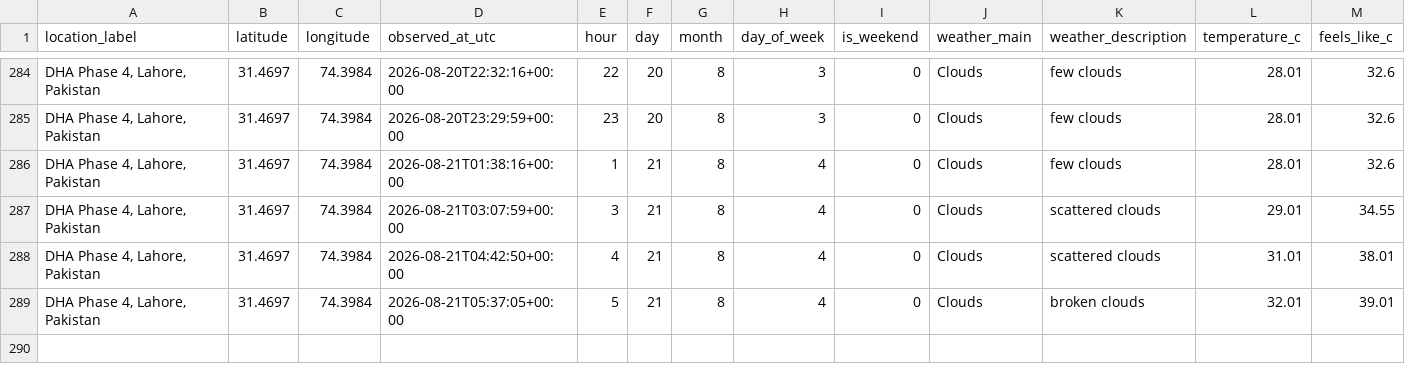
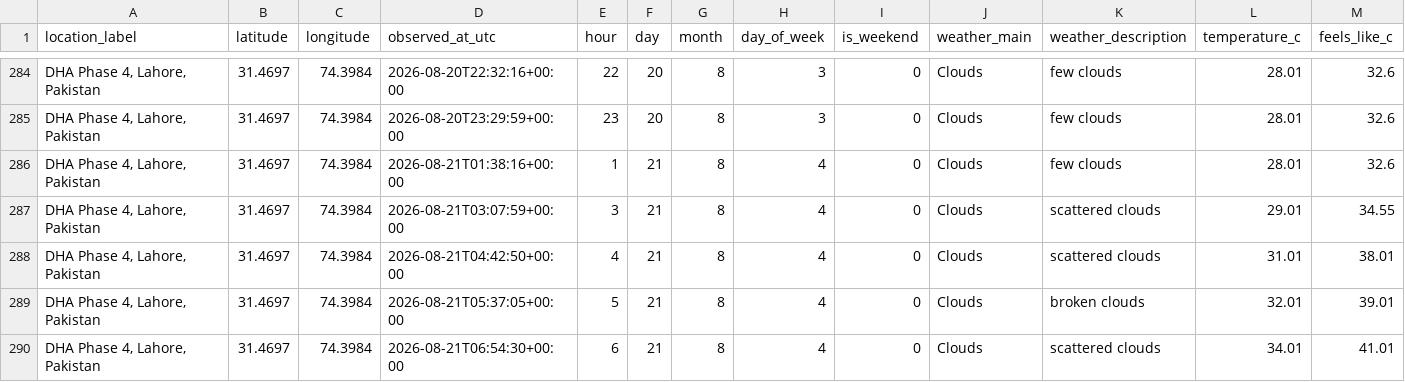
Before and after one commit to Syed-Muslim-19/AQI-Prediction-10Pearl, a CSV file: data/processed/feature_snapshot.csv, drawn as a sheet; only a part is shown, gaps mark what is left out; rows hold the shown columns only; the diff names each change by its address in the sheet, - before the commit and + after, or states it on an @@ line.

```diff
--- a/data/processed/feature_snapshot.csv
+++ b/data/processed/feature_snapshot.csv
+row 290: DHA Phase 4, Lahore, Pakistan | 31.4697 | 74.3984 | 2026-08-21T06:54:30+00:00 | 6 | 21 | 8 | 4 | 0 | Clouds | scattered clouds | 34.01 | 41.01
```
Also changed, not shown: data/feature_store/aqi_feature_table.csv.
